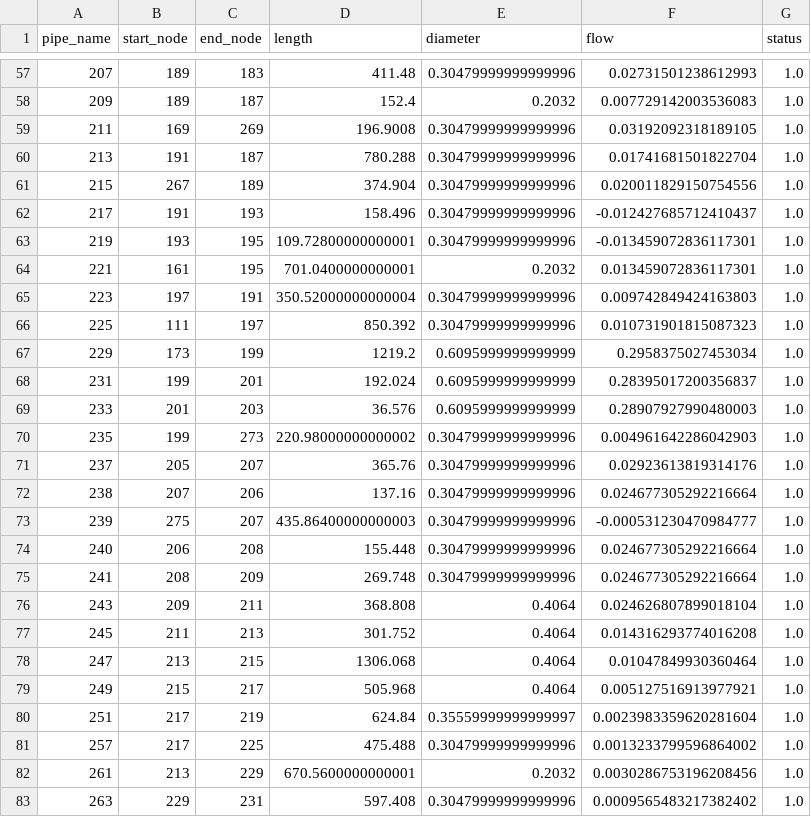
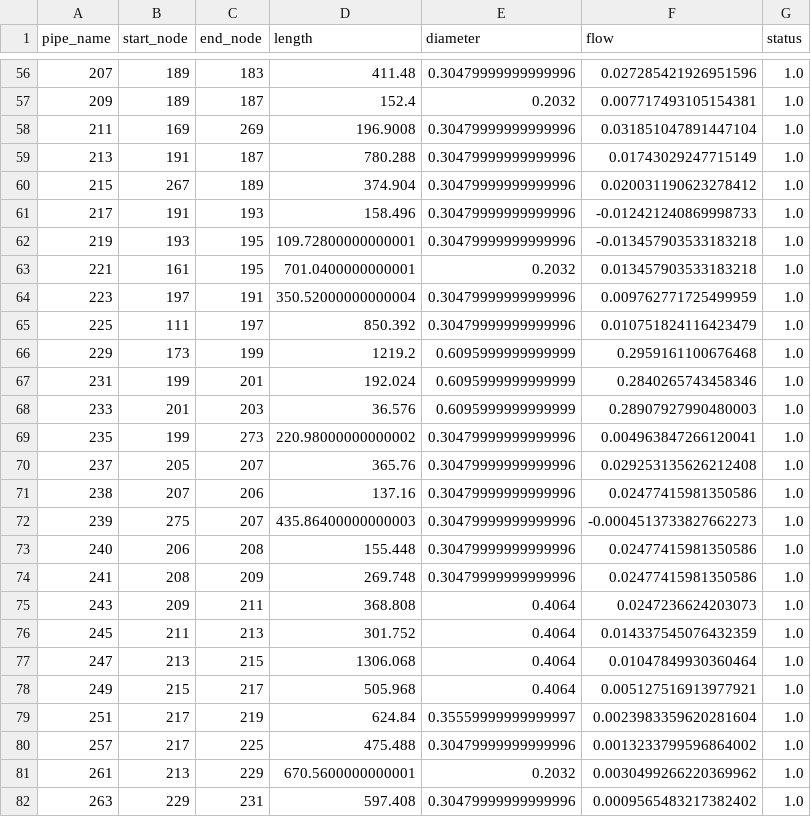
Before and after one commit to Simonezak/Tesi, a CSV file: graph_edges.csv, drawn as a sheet; only a part is shown, gaps mark what is left out; the diff covers the shown part only.

```diff
--- a/graph_edges.csv
+++ b/graph_edges.csv
@@ -57,22 +56,22 @@ pipe_name,start_node,end_node,length,diameter,flow,status
-207,189,183,411.48,0.30479999999999996,0.02731501238612993,1.0
-209,189,187,152.4,0.2032,0.007729142003536083,1.0
-211,169,269,196.9008,0.30479999999999996,0.03192092318189105,1.0
-213,191,187,780.288,0.30479999999999996,0.01741681501822704,1.0
-215,267,189,374.904,0.30479999999999996,0.020011829150754556,1.0
-217,191,193,158.496,0.30479999999999996,-0.012427685712410437,1.0
-219,193,195,109.72800000000001,0.30479999999999996,-0.013459072836117301,1.0
-221,161,195,701.0400000000001,0.2032,0.013459072836117301,1.0
-223,197,191,350.52000000000004,0.30479999999999996,0.009742849424163803,1.0
-225,111,197,850.392,0.30479999999999996,0.010731901815087323,1.0
-229,173,199,1219.2,0.6095999999999999,0.2958375027453034,1.0
-231,199,201,192.024,0.6095999999999999,0.28395017200356837,1.0
+207,189,183,411.48,0.30479999999999996,0.027285421926951596,1.0
+209,189,187,152.4,0.2032,0.007717493105154381,1.0
+211,169,269,196.9008,0.30479999999999996,0.031851047891447104,1.0
+213,191,187,780.288,0.30479999999999996,0.01743029247715149,1.0
+215,267,189,374.904,0.30479999999999996,0.020031190623278412,1.0
+217,191,193,158.496,0.30479999999999996,-0.012421240869998733,1.0
+219,193,195,109.72800000000001,0.30479999999999996,-0.013457903533183218,1.0
+221,161,195,701.0400000000001,0.2032,0.013457903533183218,1.0
+223,197,191,350.52000000000004,0.30479999999999996,0.009762771725499959,1.0
+225,111,197,850.392,0.30479999999999996,0.010751824116423479,1.0
+229,173,199,1219.2,0.6095999999999999,0.2959161100676468,1.0
+231,199,201,192.024,0.6095999999999999,0.2840265743458346,1.0
 233,201,203,36.576,0.6095999999999999,0.28907927990480003,1.0
-235,199,273,220.98000000000002,0.30479999999999996,0.004961642286042903,1.0
-237,205,207,365.76,0.30479999999999996,0.02923613819314176,1.0
-238,207,206,137.16,0.30479999999999996,0.024677305292216664,1.0
-239,275,207,435.86400000000003,0.30479999999999996,-0.000531230470984777,1.0
-240,206,208,155.448,0.30479999999999996,0.024677305292216664,1.0
-241,208,209,269.748,0.30479999999999996,0.024677305292216664,1.0
-243,209,211,368.808,0.4064,0.024626807899018104,1.0
-245,211,213,301.752,0.4064,0.014316293774016208,1.0
+235,199,273,220.98000000000002,0.30479999999999996,0.004963847266120041,1.0
+237,205,207,365.76,0.30479999999999996,0.029253135626212408,1.0
+238,207,206,137.16,0.30479999999999996,0.02477415981350586,1.0
+239,275,207,435.86400000000003,0.30479999999999996,-0.0004513733827662273,1.0
+240,206,208,155.448,0.30479999999999996,0.02477415981350586,1.0
+241,208,209,269.748,0.30479999999999996,0.02477415981350586,1.0
+243,209,211,368.808,0.4064,0.0247236624203073,1.0
+245,211,213,301.752,0.4064,0.014337545076432359,1.0
 247,213,215,1306.068,0.4064,0.01047849930360464,1.0
@@ -81,3 +80,3 @@ pipe_name,start_node,end_node,length,diameter,flow,status
 257,217,225,475.488,0.30479999999999996,0.0013233799596864002,1.0
-261,213,229,670.5600000000001,0.2032,0.0030286753196208456,1.0
+261,213,229,670.5600000000001,0.2032,0.0030499266220369962,1.0
 263,229,231,597.408,0.30479999999999996,0.0009565483217382402,1.0
```
Also changed, not shown: 1 added row, 4 removed rows and 82 edited cells elsewhere in this file, graph_nodes.csv, 4 other files.
